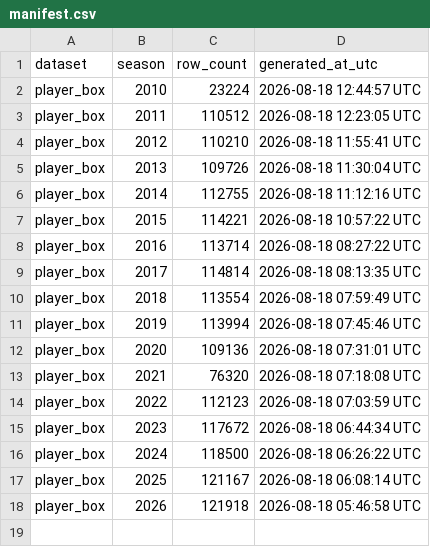
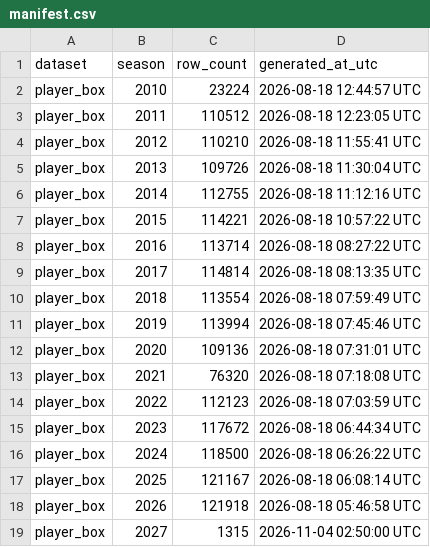
Before and after one commit to sportsdataverse/ncaa-wbb-hoops-data, a CSV file: wbb/player_box/manifest.csv, drawn as a sheet; the diff names each change by its address in the sheet, - before the commit and + after, or states it on an @@ line.

```diff
--- a/wbb/player_box/manifest.csv
+++ b/wbb/player_box/manifest.csv
+row 19: player_box | 2027 | 1315 | 2026-11-04 02:50:00 UTC
```
Also changed, not shown: wbb/lineups/manifest.csv, wbb/matchup_stints/manifest.csv, 21 other files.
